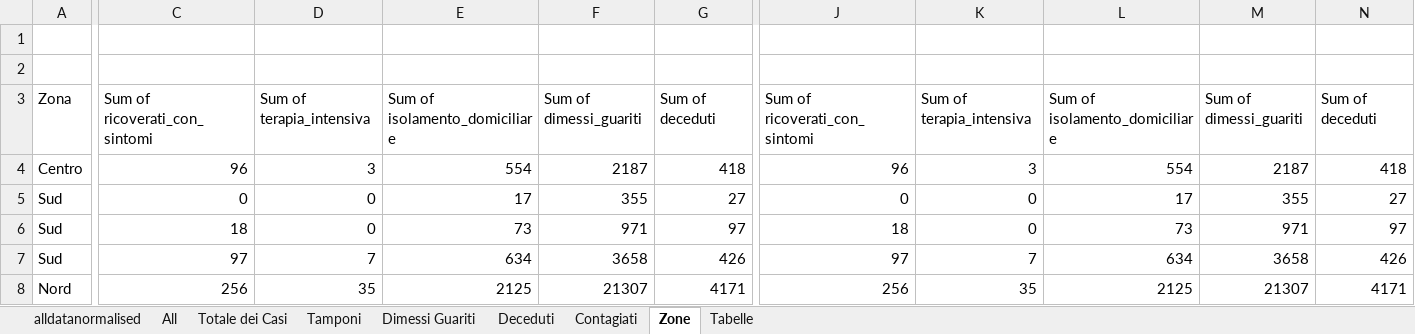
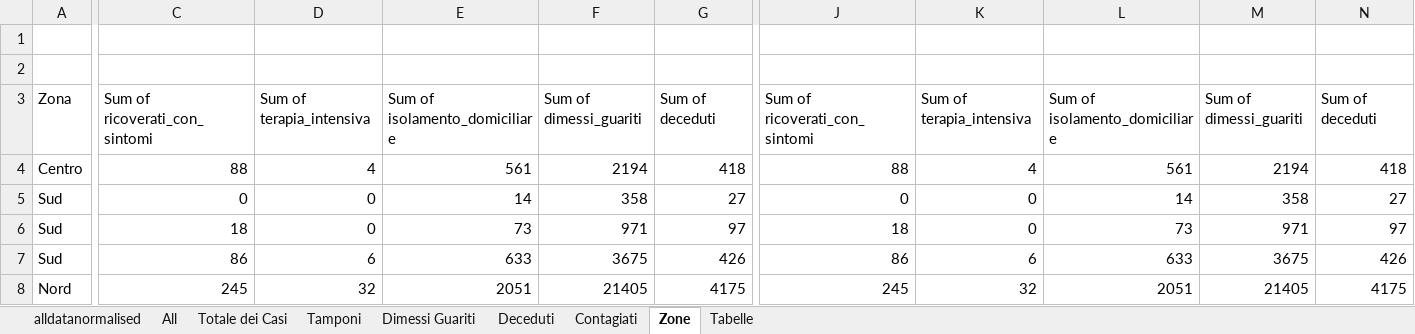
Before and after one commit to gadaxmagicgadax/covid-19, an Excel workbook: alldatanormalised-total.xlsx, sheet Zone, drawn as a sheet; only a part is shown, gaps mark what is left out; values as stored, in another font and other column widths than the file's, no borders; the diff covers the shown part only; the diff names each change by its address in the sheet, - before the commit and + after, or states it on an @@ line.

```diff
--- a/alldatanormalised-total.xlsx (sheet Zone)
+++ b/alldatanormalised-total.xlsx (sheet Zone)
-C4: 96
+C4: 88
-D4: 3
+D4: 4
-E4: 554
+E4: 561
-F4: 2187
+F4: 2194
-J4: 96
+J4: 88
-K4: 3
+K4: 4
-L4: 554
+L4: 561
-M4: 2187
+M4: 2194
-E5: 17
+E5: 14
-F5: 355
+F5: 358
-L5: 17
+L5: 14
-M5: 355
+M5: 358
-C7: 97
+C7: 86
-D7: 7
+D7: 6
-E7: 634
+E7: 633
-F7: 3658
+F7: 3675
-J7: 97
+J7: 86
-K7: 7
+K7: 6
-L7: 634
+L7: 633
-M7: 3658
+M7: 3675
-C8: 256
+C8: 245
-D8: 35
+D8: 32
-E8: 2125
+E8: 2051
-F8: 21307
+F8: 21405
-G8: 4171
+G8: 4175
-J8: 256
+J8: 245
-K8: 35
+K8: 32
-L8: 2125
+L8: 2051
-M8: 21307
+M8: 21405
-N8: 4171
+N8: 4175
```
Also changed, not shown: 4 added rows, 4 removed rows, 99 edited cells and cell formats elsewhere in this sheet, sheet All, sheet alldatanormalised, sheet Contagiati, sheet Deceduti, sheet Tamponi, sheet Dimessi Guariti, 1 more sheet, formulas that keep their value, hidden cells, charts or pictures.
